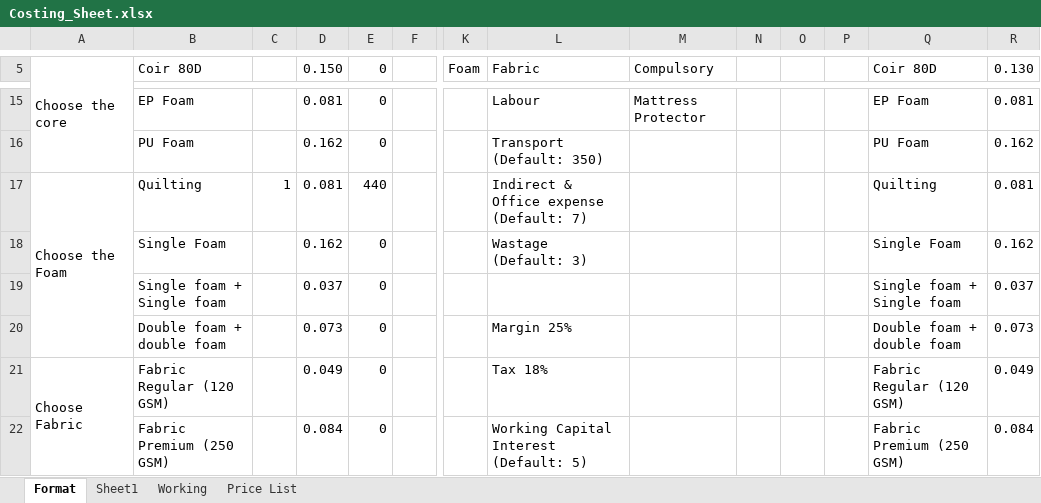
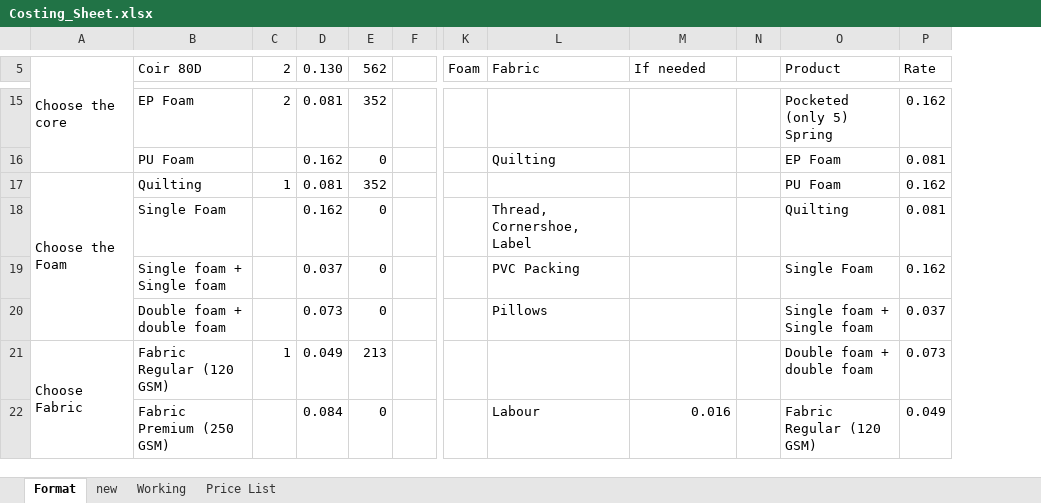
Before and after one commit to snehamuthu326/BillDesk, an Excel workbook: Costing_Sheet.xlsx, sheet Format, drawn as a sheet; only a part is shown, gaps mark what is left out; values as stored, in another font and other column widths than the file's, no cell formats; conditional formats not drawn; removed rows and columns are numbered as before the commit, all else as after; the diff covers the shown part only; the diff names each change by its address in the sheet, - before the commit and + after, or states it on an @@ line.

Commit message:
costing matrix estimation

```diff
--- a/Costing_Sheet.xlsx (sheet Format)
+++ b/Costing_Sheet.xlsx (sheet Format)
-sheet tab: Sheet1
+sheet tab: new
-column O, empty
-column P, empty
-C5: (empty)
+C5: 2
-D5: 0.150
+D5: 0.130
-E5: 0
+E5: 562
-M5: Compulsory
+M5: If needed
-O5: Coir 80D
+O5: Product
-P5: 0.130
+P5: Rate
-C15 (2): (empty)
+C15 (2): 2
-E15 (562): 0
+E15 (562): 352
-L15 (Fabric): Labour
+L15 (Fabric): (empty)
-M15 (If needed): Mattress Protector
+M15 (If needed): (empty)
-O15 (Product): EP Foam
+O15 (Product): Pocketed (only 5) Spring
-P15 (Rate): 0.081
+P15 (Rate): 0.162
-L16 (Fabric): Transport (Default: 350)
+L16 (Fabric): Quilting
-O16 (Product): PU Foam
+O16 (Product): EP Foam
-P16 (Rate): 0.162
+P16 (Rate): 0.081
-E17 (562): 440
+E17 (562): 352
-L17 (Fabric): Indirect & Office expense (Default: 7)
+L17 (Fabric): (empty)
-O17 (Product): Quilting
+O17 (Product): PU Foam
-P17 (Rate): 0.081
+P17 (Rate): 0.162
-L18 (Fabric): Wastage (Default: 3)
+L18 (Fabric): Thread, Cornershoe, Label
-O18 (Product): Single Foam
+O18 (Product): Quilting
-P18 (Rate): 0.162
+P18 (Rate): 0.081
-L19 (Fabric): (empty)
+L19 (Fabric): PVC Packing
-O19 (Product): Single foam + Single foam
+O19 (Product): Single Foam
-P19 (Rate): 0.037
+P19 (Rate): 0.162
-L20 (Fabric): Margin 25%
+L20 (Fabric): Pillows
-O20 (Product): Double foam + double foam
+O20 (Product): Single foam + Single foam
-P20 (Rate): 0.073
+P20 (Rate): 0.037
-C21 (2): (empty)
+C21 (2): 1
-E21 (562): 0
+E21 (562): 213
-L21 (Fabric): Tax 18%
+L21 (Fabric): (empty)
-O21 (Product): Fabric Regular (120 GSM)
+O21 (Product): Double foam + double foam
-P21 (Rate): 0.049
+P21 (Rate): 0.073
-L22 (Fabric): Working Capital Interest (Default: 5)
+L22 (Fabric): Labour
-M22 (If needed): (empty)
+M22 (If needed): 0.016
-O22 (Product): Fabric Premium (250 GSM)
+O22 (Product): Fabric Regular (120 GSM)
-P22 (Rate): 0.084
+P22 (Rate): 0.049
```
Also changed, not shown: 3 added rows, 3 removed rows and 57 edited cells elsewhere in this sheet, sheet new, sheet Price List, cell formats, Costing Sheet for Mattress Dated on 19-08-2022 .xlsx - Internship.xlsx, 9 other files.
